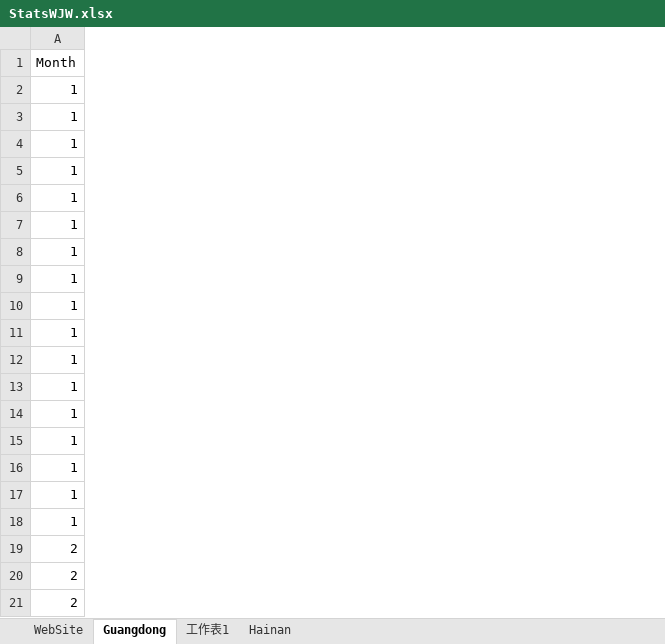
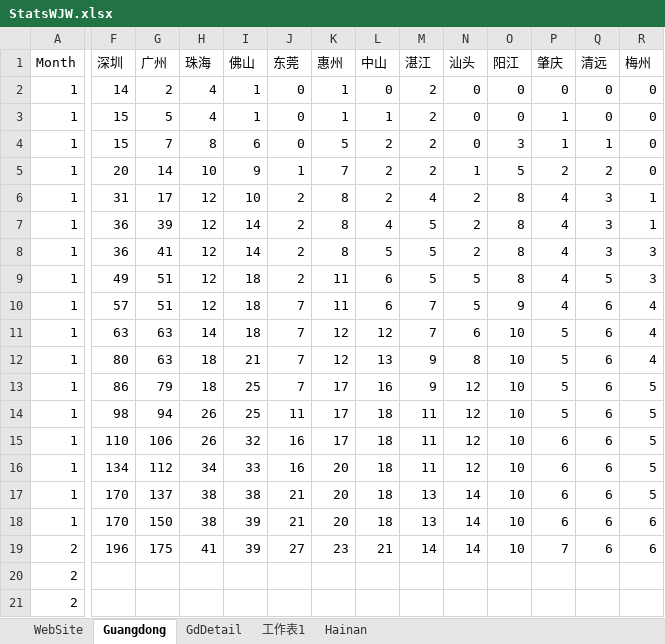
Before and after one commit to Ginchung/2020Wuhan, an Excel workbook: StatsWJW.xlsx, sheet Guangdong, drawn as a sheet; only a part is shown, gaps mark what is left out; values as stored, in another font and other column widths than the file's, no borders; charts and pictures not drawn; the diff covers the shown part only; the diff names each change by its address in the sheet, - before the commit and + after, or states it on an @@ line.

```diff
--- a/StatsWJW.xlsx (sheet Guangdong)
+++ b/StatsWJW.xlsx (sheet Guangdong)
+sheet tab: GdDetail
+column F (深圳), rows 2-19: 14 | 15 | 15 | 20 | 31 | 36 | 36 | 49 | 57 | 63 | 80 | 86 | 98 | 110 | 134 | 170 | 170 | 196
+column G (广州), rows 2-19: 2 | 5 | 7 | 14 | 17 | 39 | 41 | 51 | 51 | 63 | 63 | 79 | 94 | 106 | 112 | 137 | 150 | 175
+column H (珠海), rows 2-19: 4 | 4 | 8 | 10 | 12 | 12 | 12 | 12 | 12 | 14 | 18 | 18 | 26 | 26 | 34 | 38 | 38 | 41
+column I (佛山), rows 2-19: 1 | 1 | 6 | 9 | 10 | 14 | 14 | 18 | 18 | 18 | 21 | 25 | 25 | 32 | 33 | 38 | 39 | 39
+column J (东莞), rows 2-19: 0 | 0 | 0 | 1 | 2 | 2 | 2 | 2 | 7 | 7 | 7 | 7 | 11 | 16 | 16 | 21 | 21 | 27
+column K (惠州), rows 2-19: 1 | 1 | 5 | 7 | 8 | 8 | 8 | 11 | 11 | 12 | 12 | 17 | 17 | 17 | 20 | 20 | 20 | 23
+column L (中山), rows 2-19: 0 | 1 | 2 | 2 | 2 | 4 | 5 | 6 | 6 | 12 | 13 | 16 | 18 | 18 | 18 | 18 | 18 | 21
+column M (湛江), rows 2-19: 2 | 2 | 2 | 2 | 4 | 5 | 5 | 5 | 7 | 7 | 9 | 9 | 11 | 11 | 11 | 13 | 13 | 14
+column N (汕头), rows 2-19: 0 | 0 | 0 | 1 | 2 | 2 | 2 | 5 | 5 | 6 | 8 | 12 | 12 | 12 | 12 | 14 | 14 | 14
+column O (阳江), rows 2-19: 0 | 0 | 3 | 5 | 8 | 8 | 8 | 8 | 9 | 10 | 10 | 10 | 10 | 10 | 10 | 10 | 10 | 10
+column P (肇庆), rows 2-19: 0 | 1 | 1 | 2 | 4 | 4 | 4 | 4 | 4 | 5 | 5 | 5 | 5 | 6 | 6 | 6 | 6 | 7
+column Q (清远), rows 2-19: 0 | 0 | 1 | 2 | 3 | 3 | 3 | 5 | 6 | 6 | 6 | 6 | 6 | 6 | 6 | 6 | 6 | 6
+column R (梅州), rows 2-19: 0 | 0 | 0 | 0 | 1 | 1 | 3 | 3 | 4 | 4 | 4 | 5 | 5 | 5 | 5 | 5 | 6 | 6
```
Also changed, not shown: 7 added columns elsewhere in this sheet, sheet 工作表1, charts or pictures, 2 other files.
